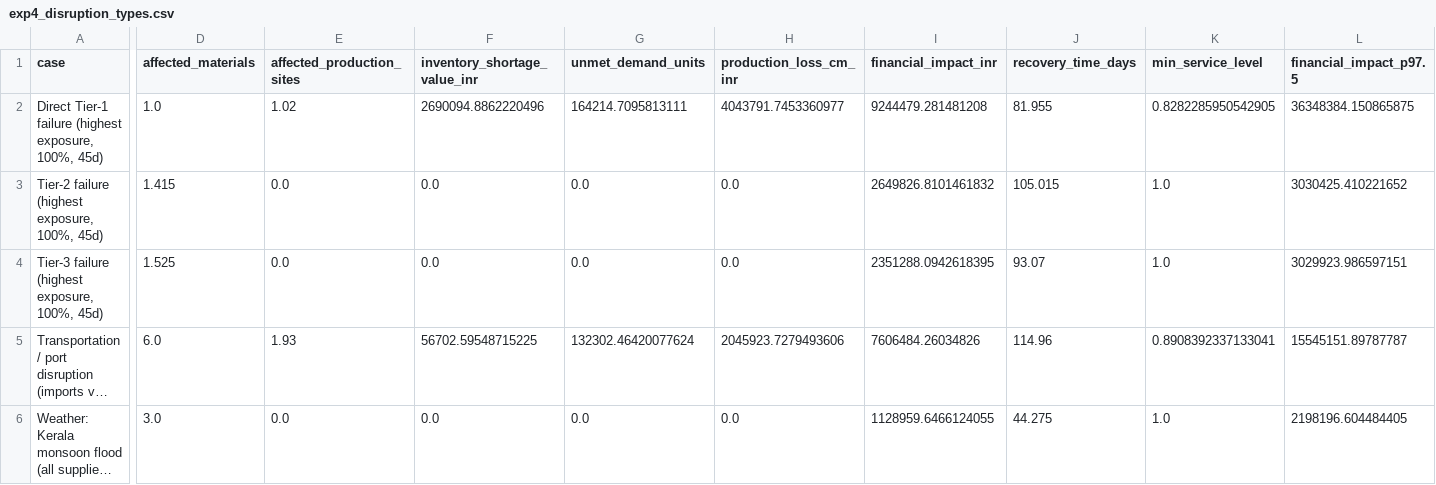
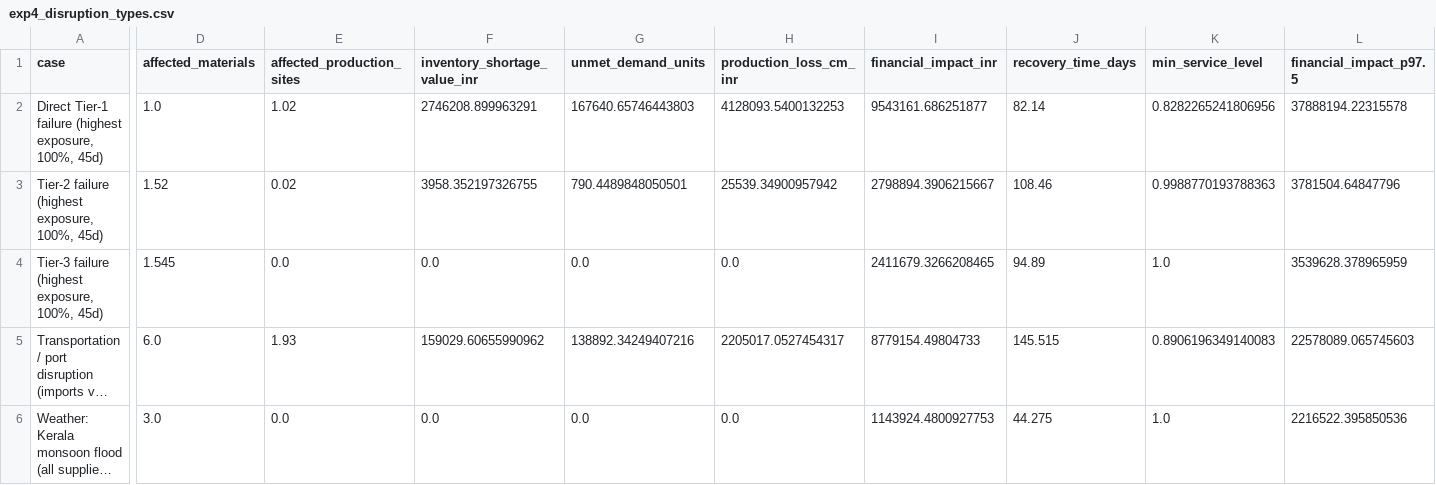
Before and after one commit to SamarthKamat/AIML-PROJECT, a CSV file: experiments/exp4_disruption_types.csv, drawn as a sheet; only a part is shown, gaps mark what is left out; long unchanged cells end in …; the diff covers the shown part only; the diff names each change by its address in the sheet, - before the commit and + after, or states it on an @@ line.

```diff
--- a/experiments/exp4_disruption_types.csv
+++ b/experiments/exp4_disruption_types.csv
-F2 (inventory_shortage_value_inr): 2690094.8862220496
+F2 (inventory_shortage_value_inr): 2746208.899963291
-G2 (unmet_demand_units): 164214.7095813111
+G2 (unmet_demand_units): 167640.65746443803
-H2 (production_loss_cm_inr): 4043791.7453360977
+H2 (production_loss_cm_inr): 4128093.5400132253
-I2 (financial_impact_inr): 9244479.281481208
+I2 (financial_impact_inr): 9543161.686251877
-J2 (recovery_time_days): 81.955
+J2 (recovery_time_days): 82.14
-K2 (min_service_level): 0.8282285950542905
+K2 (min_service_level): 0.8282265241806956
-L2 (financial_impact_p97.5): 36348384.150865875
+L2 (financial_impact_p97.5): 37888194.22315578
-D3 (affected_materials): 1.415
+D3 (affected_materials): 1.52
-E3 (affected_production_sites): 0.0
+E3 (affected_production_sites): 0.02
-F3 (inventory_shortage_value_inr): 0.0
+F3 (inventory_shortage_value_inr): 3958.352197326755
-G3 (unmet_demand_units): 0.0
+G3 (unmet_demand_units): 790.4489848050501
-H3 (production_loss_cm_inr): 0.0
+H3 (production_loss_cm_inr): 25539.34900957942
-I3 (financial_impact_inr): 2649826.8101461832
+I3 (financial_impact_inr): 2798894.3906215667
-J3 (recovery_time_days): 105.015
+J3 (recovery_time_days): 108.46
-K3 (min_service_level): 1.0
+K3 (min_service_level): 0.9988770193788363
-L3 (financial_impact_p97.5): 3030425.410221652
+L3 (financial_impact_p97.5): 3781504.64847796
-D4 (affected_materials): 1.525
+D4 (affected_materials): 1.545
-I4 (financial_impact_inr): 2351288.0942618395
+I4 (financial_impact_inr): 2411679.3266208465
-J4 (recovery_time_days): 93.07
+J4 (recovery_time_days): 94.89
-L4 (financial_impact_p97.5): 3029923.986597151
+L4 (financial_impact_p97.5): 3539628.378965959
-F5 (inventory_shortage_value_inr): 56702.59548715225
+F5 (inventory_shortage_value_inr): 159029.60655990962
-G5 (unmet_demand_units): 132302.46420077624
+G5 (unmet_demand_units): 138892.34249407216
-H5 (production_loss_cm_inr): 2045923.7279493606
+H5 (production_loss_cm_inr): 2205017.0527454317
-I5 (financial_impact_inr): 7606484.26034826
+I5 (financial_impact_inr): 8779154.49804733
-J5 (recovery_time_days): 114.96
+J5 (recovery_time_days): 145.515
-K5 (min_service_level): 0.8908392337133041
+K5 (min_service_level): 0.8906196349140083
-L5 (financial_impact_p97.5): 15545151.89787787
+L5 (financial_impact_p97.5): 22578089.065745603
-I6 (financial_impact_inr): 1128959.6466124055
+I6 (financial_impact_inr): 1143924.4800927753
-L6 (financial_impact_p97.5): 2198196.604484405
+L6 (financial_impact_p97.5): 2216522.395850536
```
Also changed, not shown: 12 edited cells elsewhere in this file, experiments/exp4_5_scenarios/mc_convergence.csv, experiments/scenario_comparison.csv, 49 other files.
